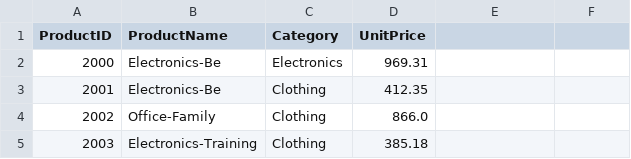
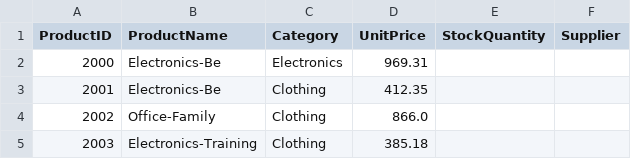
Before and after one commit to batyrovbahrom96-svg/smart-store-adam, a CSV file: data/raw/products_data.csv, drawn as a sheet; only a part is shown.

```diff
--- a/data/raw/products_data.csv
+++ b/data/raw/products_data.csv
@@ -1,2 +1,2 @@
-ProductID,ProductName,Category,UnitPrice
+ProductID,ProductName,Category,UnitPrice,StockQuantity,Supplier
 2000,Electronics-Be,Electronics,969.31
```
Also changed, not shown: data/raw/customers_data.csv, data/raw/sales_data.csv.
